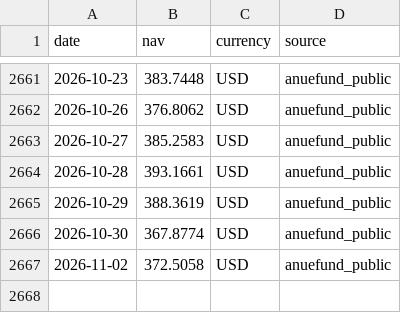
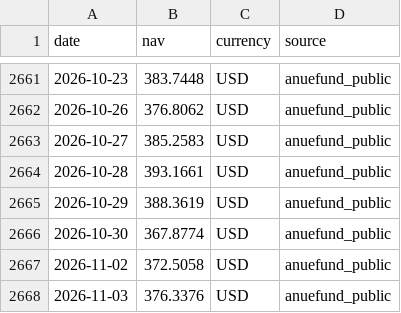
Before and after one commit to onecool-tw/OnecoolOS, a CSV file: data/market/fund_nav/history/B23554.csv, drawn as a sheet; only a part is shown, gaps mark what is left out.

```diff
--- a/data/market/fund_nav/history/B23554.csv
+++ b/data/market/fund_nav/history/B23554.csv
@@ -2667 +2667,2 @@ date,nav,currency,source
 2026-11-02,372.5058,USD,anuefund_public
+2026-11-03,376.3376,USD,anuefund_public
```
Also changed, not shown: data/market/fund_nav/history/A16075.csv, data/market/fund_nav/history/B09007.csv, 4 other files.
